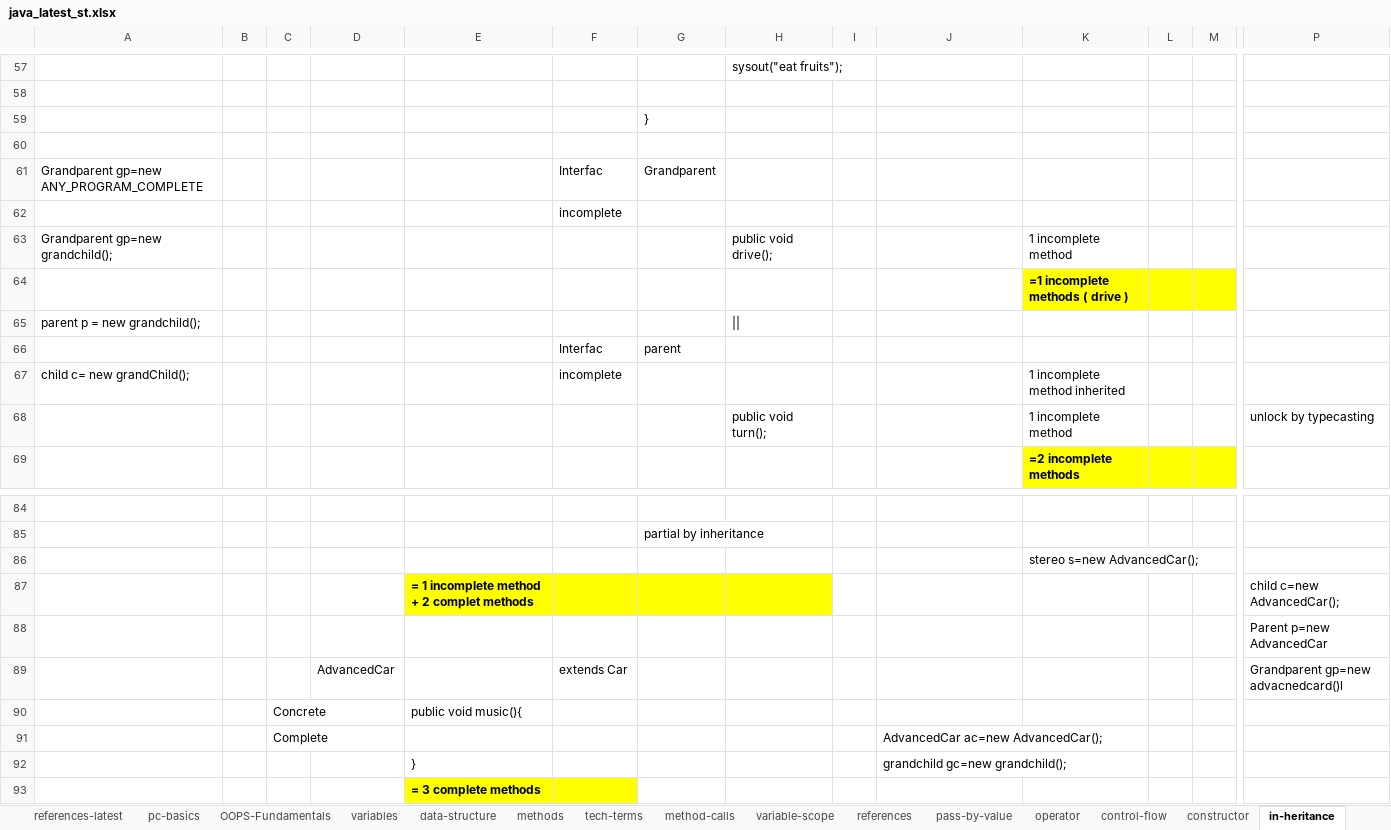
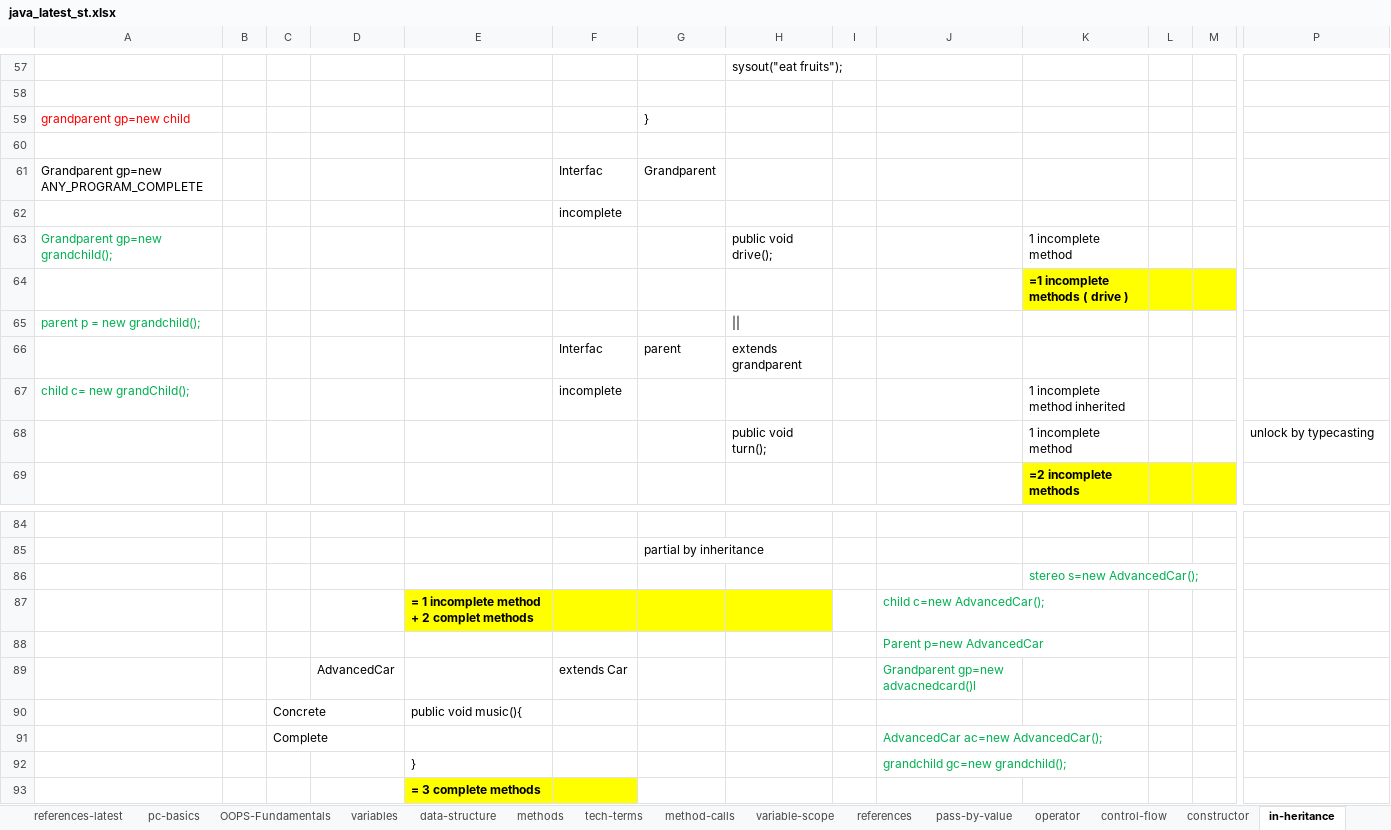
Before and after one commit to thinkcodegravity/dec24java, an Excel workbook: java_latest_st.xlsx, sheet in-heritance, drawn as a sheet; only a part is shown, gaps mark what is left out; values as stored, in another font and other column widths than the file's, no borders; 1 other sheet too large or unreadable and not compared; removed rows and columns are numbered as before the commit, all else as after; rows hold the shown columns only; the diff names each change by its address in the sheet, - before the commit and + after, or states it on an @@ line.

Commit message:
Update java_latest_st.xlsx

```diff
--- a/java_latest_st.xlsx (sheet in-heritance)
+++ b/java_latest_st.xlsx (sheet in-heritance)
-A59: (empty)
+A59: grandparent gp=new child
-A63 text colour: black
+A63 text colour: #00B050
-A65 text colour: black
+A65 text colour: #00B050
-H66: (empty)
+H66: extends grandparent
-A67 text colour: black
+A67 text colour: #00B050
-K86 text colour: black
+K86 text colour: #00B050
-row 87:  |  |  |  | = 1 incomplete method + 2 complet methods |  |  |  |  |  |  |  |  | child c=new AdvancedCar();
-row 88:  |  |  |  |  |  |  |  |  |  |  |  |  | Parent p=new AdvancedCar
-row 89:  |  |  | AdvancedCar |  | extends Car |  |  |  |  |  |  |  | Grandparent gp=new advacnedcard()l
+row 87:  |  |  |  | = 1 incomplete method + 2 complet methods |  |  |  |  | child c=new AdvancedCar();
+row 88:  |  |  |  |  |  |  |  |  | Parent p=new AdvancedCar
+row 89:  |  |  | AdvancedCar |  | extends Car |  |  |  | Grandparent gp=new advacnedcard()l
-J91:J92 text colour: black
+J91:J92 text colour: #00B050
```
